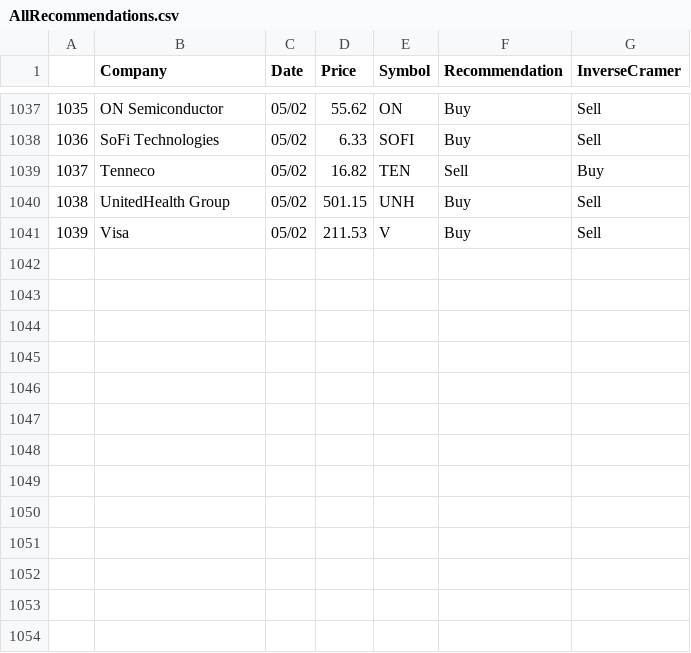
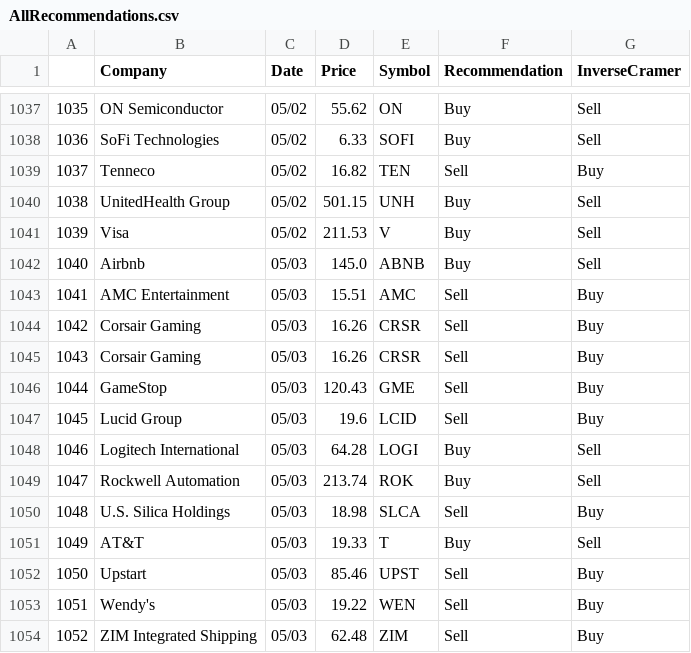
Before and after one commit to jmaslek/InverseCramer, a CSV file: AllRecommendations.csv, drawn as a sheet; only a part is shown, gaps mark what is left out; the diff names each change by its address in the sheet, - before the commit and + after, or states it on an @@ line.

```diff
--- a/AllRecommendations.csv
+++ b/AllRecommendations.csv
+row 1042: 1040 | Airbnb | 05/03 | 145.0 | ABNB | Buy | Sell
+row 1043: 1041 | AMC Entertainment | 05/03 | 15.51 | AMC | Sell | Buy
+row 1044: 1042 | Corsair Gaming | 05/03 | 16.26 | CRSR | Sell | Buy
+row 1045: 1043 | Corsair Gaming | 05/03 | 16.26 | CRSR | Sell | Buy
+row 1046: 1044 | GameStop | 05/03 | 120.43 | GME | Sell | Buy
+row 1047: 1045 | Lucid Group | 05/03 | 19.6 | LCID | Sell | Buy
+row 1048: 1046 | Logitech International | 05/03 | 64.28 | LOGI | Buy | Sell
+row 1049: 1047 | Rockwell Automation | 05/03 | 213.74 | ROK | Buy | Sell
+row 1050: 1048 | U.S. Silica Holdings | 05/03 | 18.98 | SLCA | Sell | Buy
+row 1051: 1049 | AT&T | 05/03 | 19.33 | T | Buy | Sell
+row 1052: 1050 | Upstart | 05/03 | 85.46 | UPST | Sell | Buy
+row 1053: 1051 | Wendy's | 05/03 | 19.22 | WEN | Sell | Buy
+row 1054: 1052 | ZIM Integrated Shipping | 05/03 | 62.48 | ZIM | Sell | Buy
```
Also changed, not shown: 1 other file.
